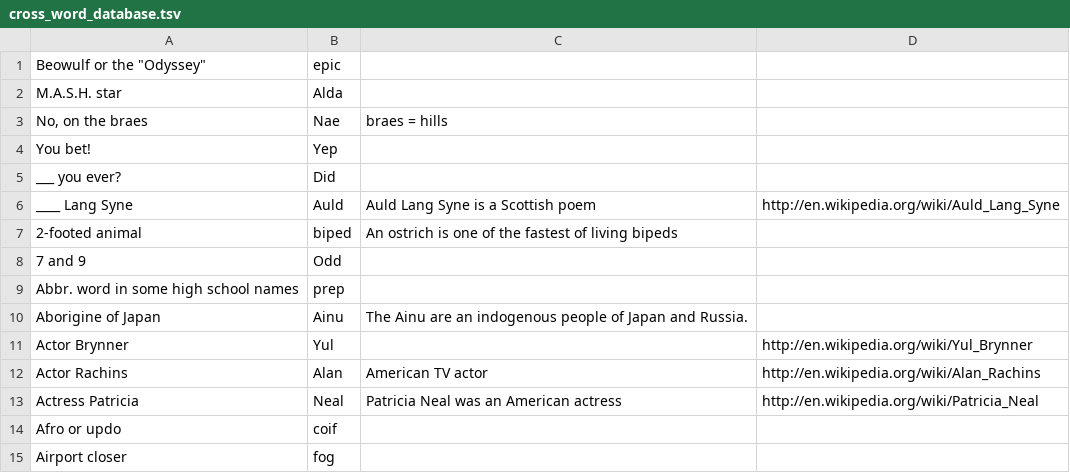
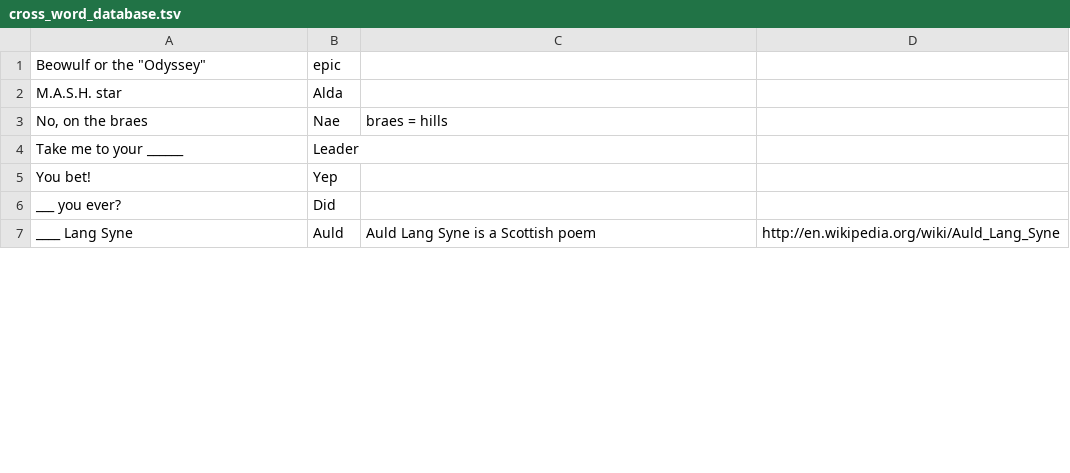
Before and after one commit to KamarajuKusumanchi/crossword, a TSV file: database/cross_word_database.tsv, drawn as a sheet; only a part is shown; removed rows and columns are numbered as before the commit, all else as after; the diff covers the shown part only; the diff names each change by its address in the sheet, - before the commit and + after, or states it on an @@ line.

Commit message:
add more entries

```diff
--- a/database/cross_word_database.tsv
+++ b/database/cross_word_database.tsv
+row 4: Take me to your ______ | Leader
-row 7: 2-footed animal | biped | An ostrich is one of the fastest of living bipeds
-row 8: 7 and 9 | Odd
-row 9: Abbr. word in some high school names | prep
-row 10: Aborigine of Japan | Ainu | The Ainu are an indogenous people of Japan and Russia.
-row 11: Actor Brynner | Yul |  | http://en.wikipedia.org/wiki/Yul_Brynner
-row 12: Actor Rachins | Alan | American TV actor | http://en.wikipedia.org/wiki/Alan_Rachins
-row 13: Actress Patricia | Neal | Patricia Neal was an American actress | http://en.wikipedia.org/wiki/Patricia_Neal
-row 14: Afro or updo | coif
-row 15: Airport closer | fog
```
Also changed, not shown: 12 added rows, 12 removed rows and 1 edited cell elsewhere in this file.
